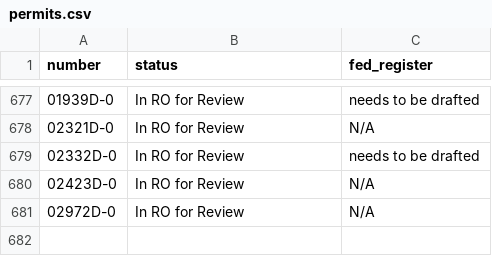
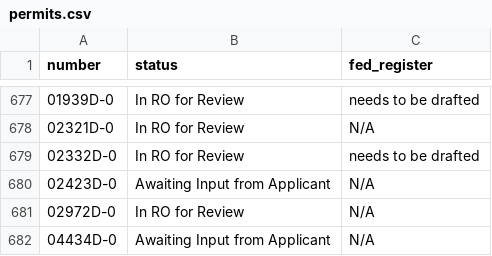
Before and after one commit to ktaylor63/southeast, a CSV file: src/data/permits.csv, drawn as a sheet; only a part is shown, gaps mark what is left out.

Commit message:
Update permit data

```diff
--- a/src/data/permits.csv
+++ b/src/data/permits.csv
@@ -679,3 +679,4 @@ number,status,fed_register
 02332D-0,In RO for Review,needs to be drafted
-02423D-0,In RO for Review,N/A
+02423D-0,Awaiting Input from Applicant,N/A
 02972D-0,In RO for Review,N/A
+04434D-0,Awaiting Input from Applicant,N/A
```
